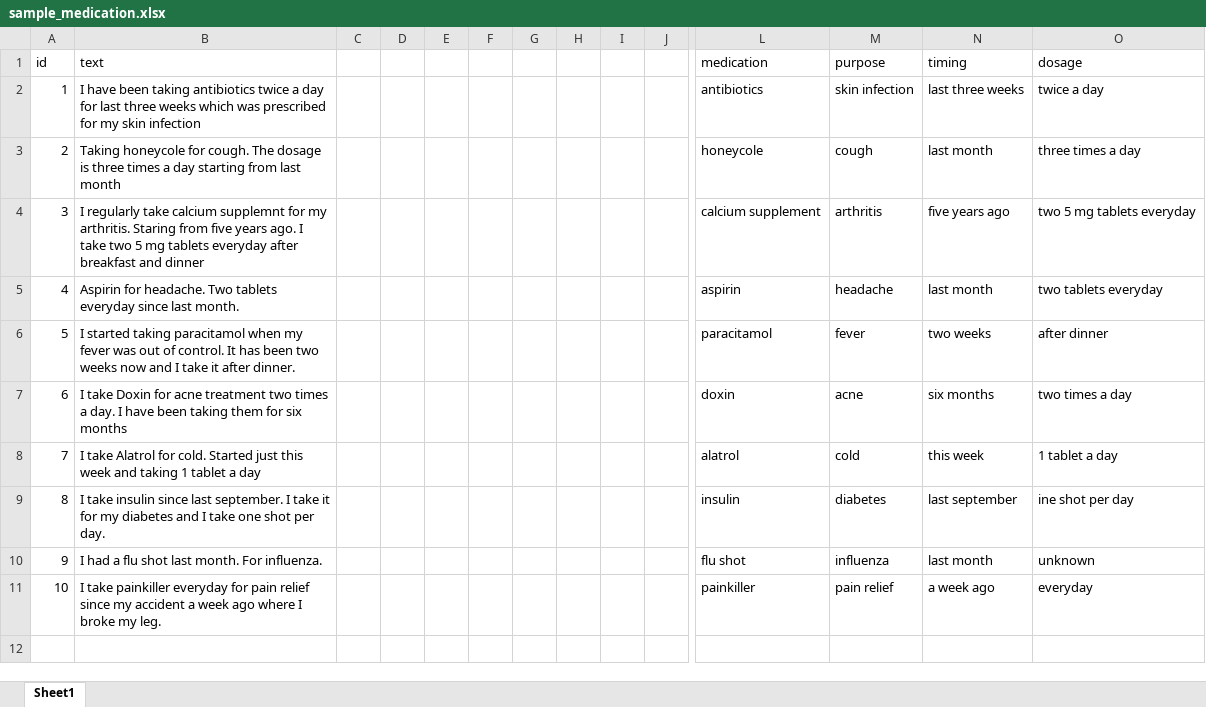
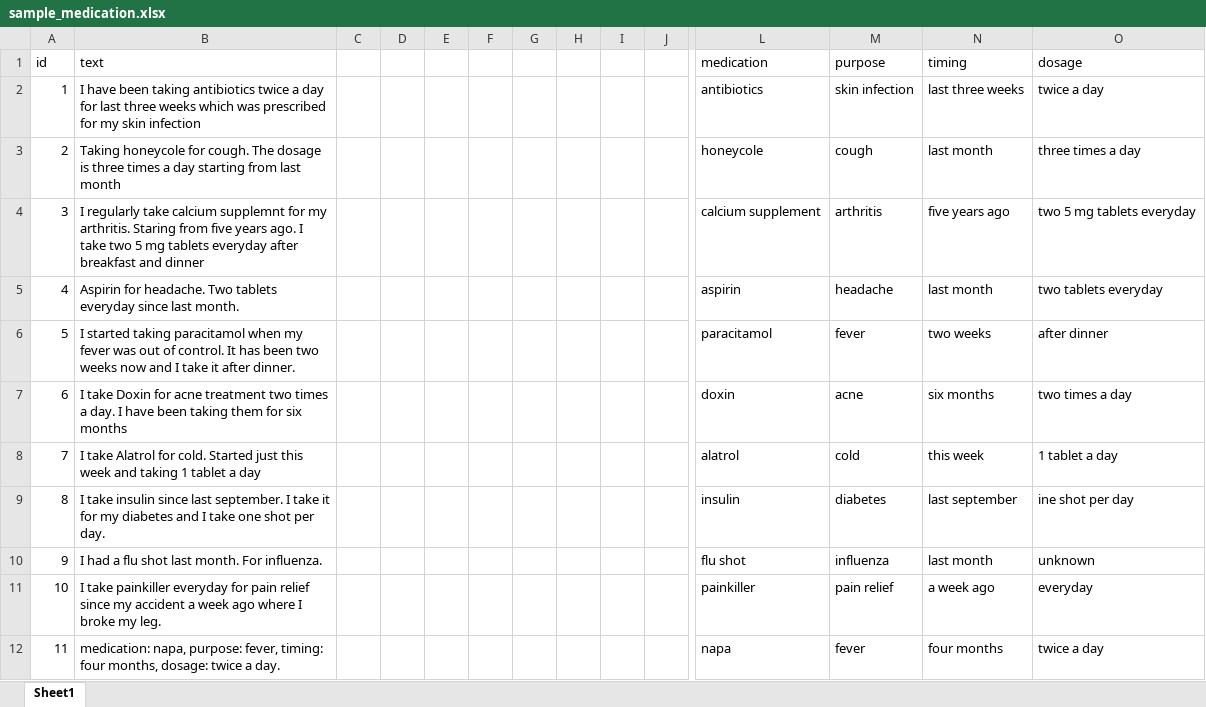
Before and after one commit to turash104/Asesor, an Excel workbook: sample_medication.xlsx, sheet Sheet1, drawn as a sheet; only a part is shown, gaps mark what is left out; values as stored, in another font and other column widths than the file's, no borders; rows hold the shown columns only; the diff names each change by its address in the sheet, - before the commit and + after, or states it on an @@ line.

Commit message:
parse_medication updated

```diff
--- a/sample_medication.xlsx (sheet Sheet1)
+++ b/sample_medication.xlsx (sheet Sheet1)
+row 12: 11 | medication: napa, purpose: fever, timing: four months, dosage: twice a day. |  |  |  |  |  |  |  |  | napa | fever | four months | twice a day
```
Also changed, not shown: 1 other file.
